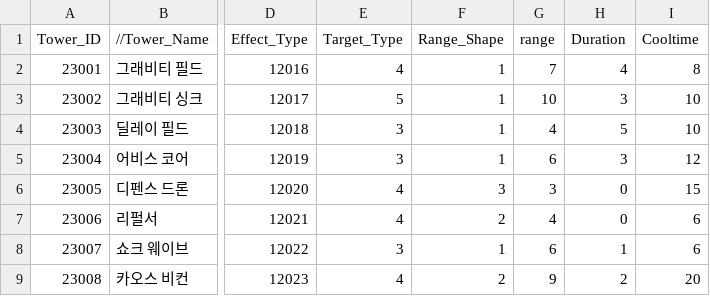
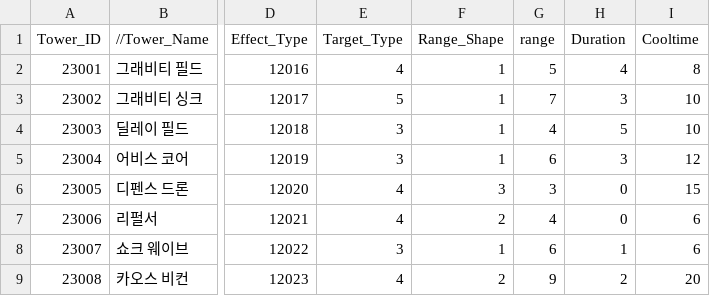
Before and after one commit to MM1152/MyPlanet, a CSV file: Assets/DataTables/UtilTowerTable.csv, drawn as a sheet; only a part is shown, gaps mark what is left out; the diff names each change by its address in the sheet, - before the commit and + after, or states it on an @@ line.

```diff
--- a/Assets/DataTables/UtilTowerTable.csv
+++ b/Assets/DataTables/UtilTowerTable.csv
-G2 (range): 7
+G2 (range): 5
-G3 (range): 10
+G3 (range): 7
```
Also changed, not shown: Assets/DataTables/EnemyTable.csv, Assets/DataTables/OptionTable.csv, 16 other files.
